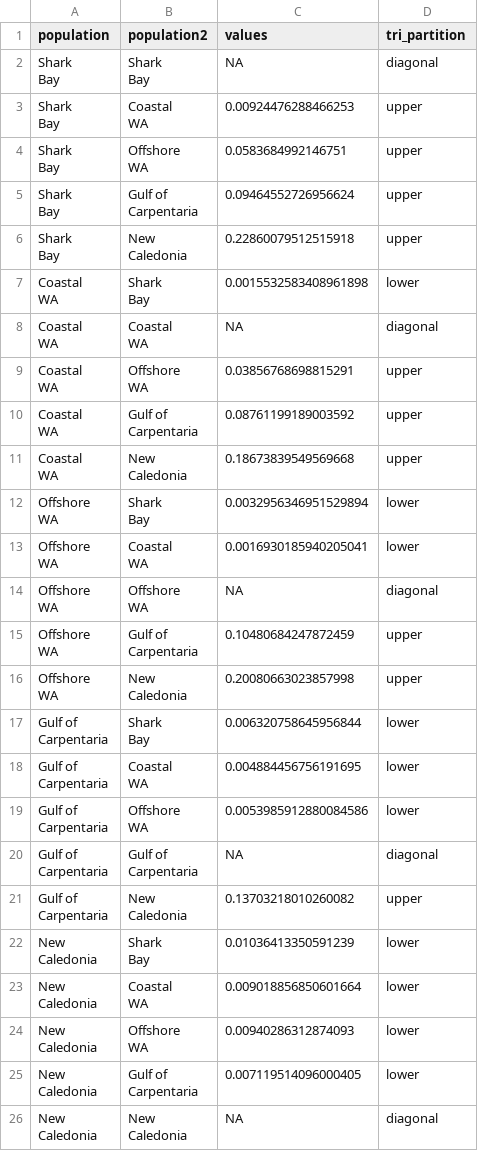
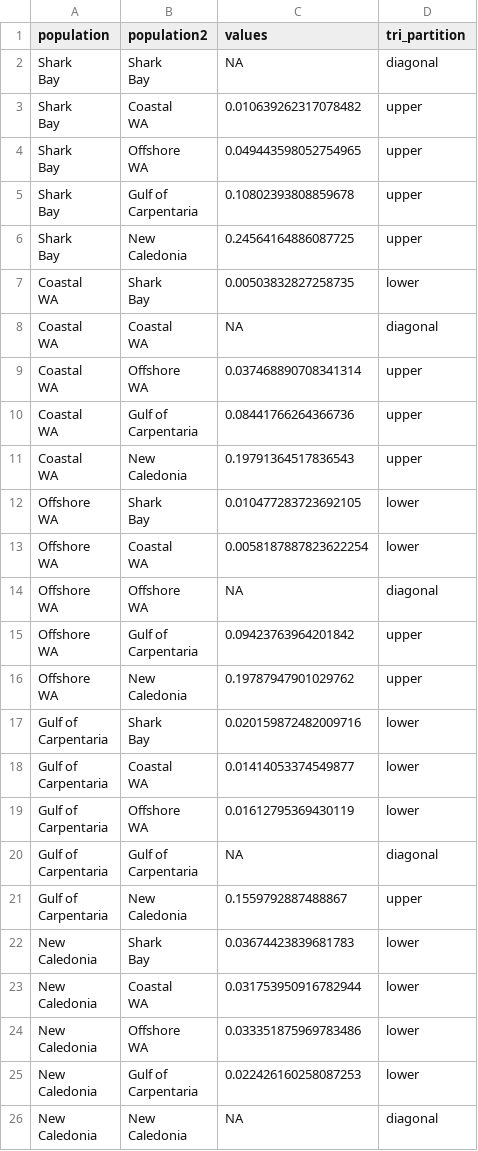
Before and after one commit to a-lud/sea-snake-dart, a CSV file: results/diversity-statistics/ALA-between-stats-long.csv, drawn as a sheet.

```diff
--- a/results/diversity-statistics/ALA-between-stats-long.csv
+++ b/results/diversity-statistics/ALA-between-stats-long.csv
@@ -4,17 +4,17 @@ Bay","Shark
 Bay",NA,diagonal
-"Shark
-Bay","Coastal
-WA",0.00924476288466253,upper
-"Shark
-Bay","Offshore
-WA",0.0583684992146751,upper
-"Shark
-Bay","Gulf of
-Carpentaria",0.09464552726956624,upper
-"Shark
-Bay","New
-Caledonia",0.22860079512515918,upper
-"Coastal
-WA","Shark
-Bay",0.0015532583408961898,lower
+"Shark
+Bay","Coastal
+WA",0.010639262317078482,upper
+"Shark
+Bay","Offshore
+WA",0.049443598052754965,upper
+"Shark
+Bay","Gulf of
+Carpentaria",0.10802393808859678,upper
+"Shark
+Bay","New
+Caledonia",0.24564164886087725,upper
+"Coastal
+WA","Shark
+Bay",0.00503832827258735,lower
 "Coastal
@@ -22,17 +22,17 @@ WA","Coastal
 WA",NA,diagonal
-"Coastal
-WA","Offshore
-WA",0.03856768698815291,upper
-"Coastal
-WA","Gulf of
-Carpentaria",0.08761199189003592,upper
-"Coastal
-WA","New
-Caledonia",0.18673839549569668,upper
-"Offshore
-WA","Shark
-Bay",0.0032956346951529894,lower
-"Offshore
-WA","Coastal
-WA",0.0016930185940205041,lower
+"Coastal
+WA","Offshore
+WA",0.037468890708341314,upper
+"Coastal
+WA","Gulf of
+Carpentaria",0.08441766264366736,upper
+"Coastal
+WA","New
+Caledonia",0.19791364517836543,upper
+"Offshore
+WA","Shark
+Bay",0.010477283723692105,lower
+"Offshore
+WA","Coastal
+WA",0.0058187887823622254,lower
 "Offshore
@@ -40,17 +40,17 @@ WA","Offshore
 WA",NA,diagonal
-"Offshore
-WA","Gulf of
-Carpentaria",0.10480684247872459,upper
-"Offshore
-WA","New
-Caledonia",0.20080663023857998,upper
-"Gulf of
-Carpentaria","Shark
-Bay",0.006320758645956844,lower
-"Gulf of
-Carpentaria","Coastal
-WA",0.004884456756191695,lower
-"Gulf of
-Carpentaria","Offshore
-WA",0.0053985912880084586,lower
+"Offshore
+WA","Gulf of
+Carpentaria",0.09423763964201842,upper
+"Offshore
+WA","New
+Caledonia",0.19787947901029762,upper
+"Gulf of
+Carpentaria","Shark
+Bay",0.020159872482009716,lower
+"Gulf of
+Carpentaria","Coastal
+WA",0.01414053374549877,lower
+"Gulf of
+Carpentaria","Offshore
+WA",0.01612795369430119,lower
 "Gulf of
@@ -58,17 +58,17 @@ Carpentaria","Gulf of
 Carpentaria",NA,diagonal
-"Gulf of
-Carpentaria","New
-Caledonia",0.13703218010260082,upper
-"New
-Caledonia","Shark
-Bay",0.01036413350591239,lower
-"New
-Caledonia","Coastal
-WA",0.009018856850601664,lower
-"New
-Caledonia","Offshore
-WA",0.00940286312874093,lower
-"New
-Caledonia","Gulf of
-Carpentaria",0.007119514096000405,lower
+"Gulf of
+Carpentaria","New
+Caledonia",0.1559792887488867,upper
+"New
+Caledonia","Shark
+Bay",0.03674423839681783,lower
+"New
+Caledonia","Coastal
+WA",0.031753950916782944,lower
+"New
+Caledonia","Offshore
+WA",0.033351875969783486,lower
+"New
+Caledonia","Gulf of
+Carpentaria",0.022426160258087253,lower
 "New
```
Also changed, not shown: results/diversity-statistics/ALA-within-stats.csv, results/diversity-statistics/HMA-between-stats-long.csv, 9 other files.
